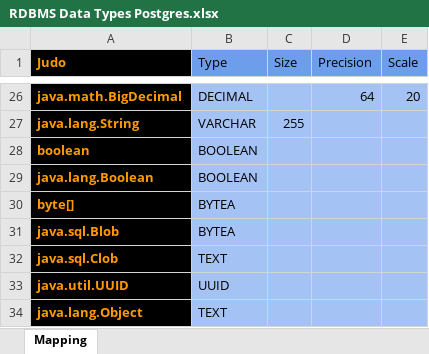
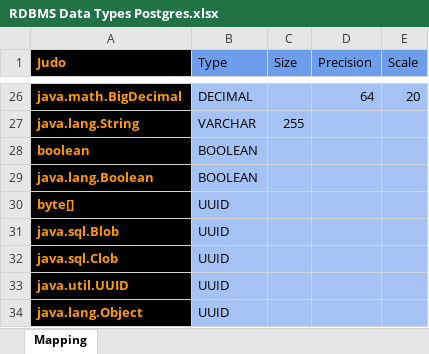
Before and after one commit to BlackBeltTechnology/judo-tatami-core, an Excel workbook: judo-tatami-asm2rdbms/model/RDBMS Data Types Postgres.xlsx, sheet Mapping, drawn as a sheet; only a part is shown, gaps mark what is left out; values as stored, in another font and other column widths than the file's, no borders; the diff names each change by its address in the sheet, - before the commit and + after, or states it on an @@ line.

```diff
--- a/judo-tatami-asm2rdbms/model/RDBMS Data Types Postgres.xlsx (sheet Mapping)
+++ b/judo-tatami-asm2rdbms/model/RDBMS Data Types Postgres.xlsx (sheet Mapping)
-B30:B31 (Type): BYTEA
+B30:B31 (Type): UUID
-B32 (Type): TEXT
+B32 (Type): UUID
-B34 (Type): TEXT
+B34 (Type): UUID
```
Also changed, not shown: judo-tatami-asm2rdbms/model/RDBMS Data Types Hsqldb.xlsx, judo-tatami-asm2rdbms/model/RDBMS Data Types Oracle.xlsx, 15 other files.
